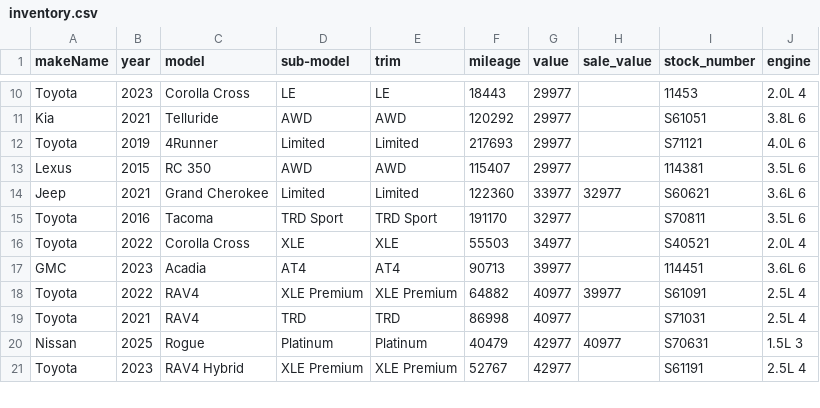
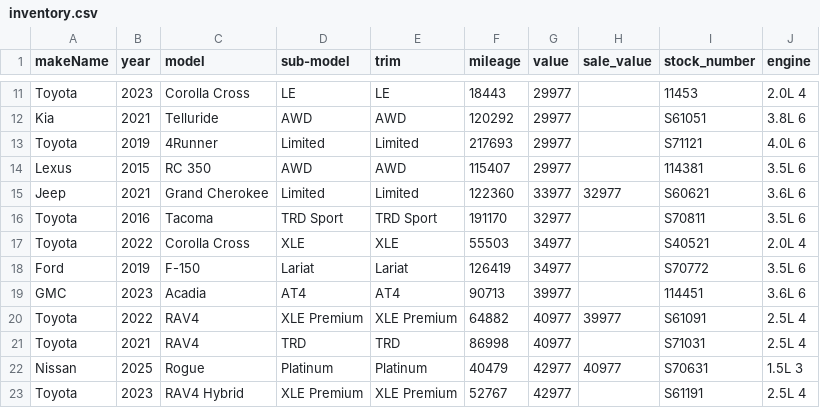
Before and after one commit to monilp28/RDTPDF, a CSV file: public/data/inventory.csv, drawn as a sheet; only a part is shown, gaps mark what is left out; the diff covers the shown part only; the diff names each change by its address in the sheet, - before the commit and + after, or states it on an @@ line.

```diff
--- a/public/data/inventory.csv
+++ b/public/data/inventory.csv
+row 18: Ford | 2019 | F-150 | Lariat | Lariat | 126419 | 34977 |  | S70772 | 3.5L 6
```
Also changed, not shown: 6 added rows, 4 removed rows and 6 edited cells elsewhere in this file.
